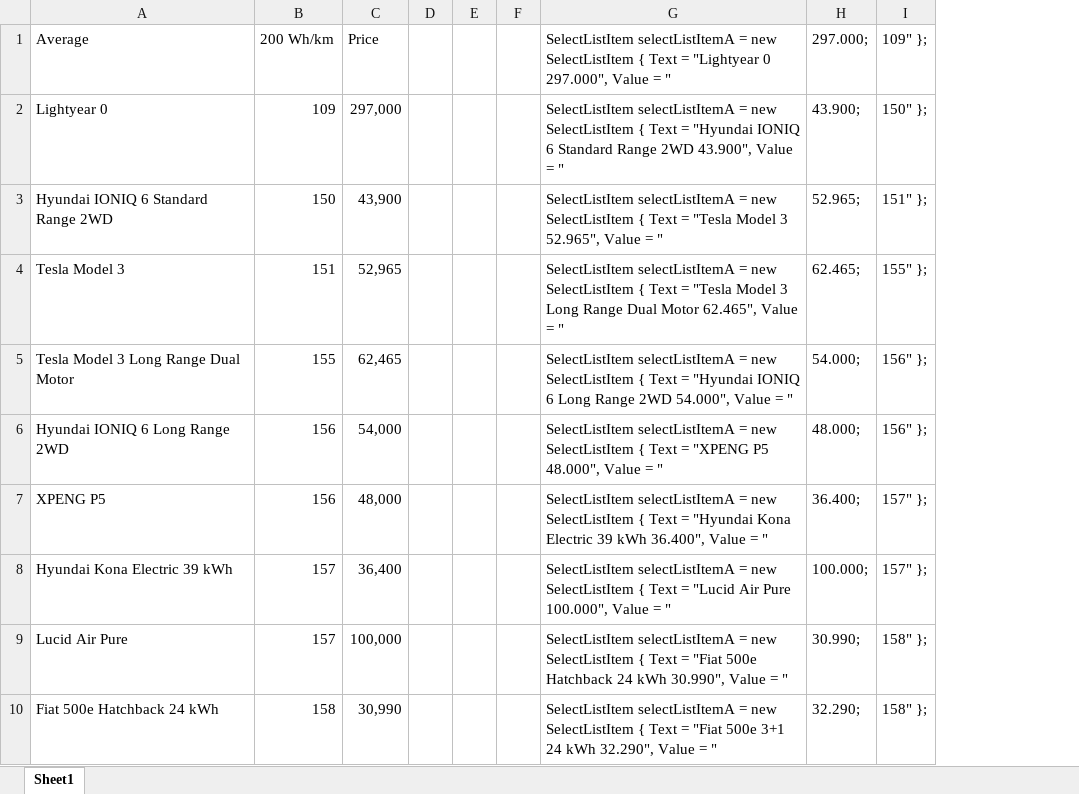
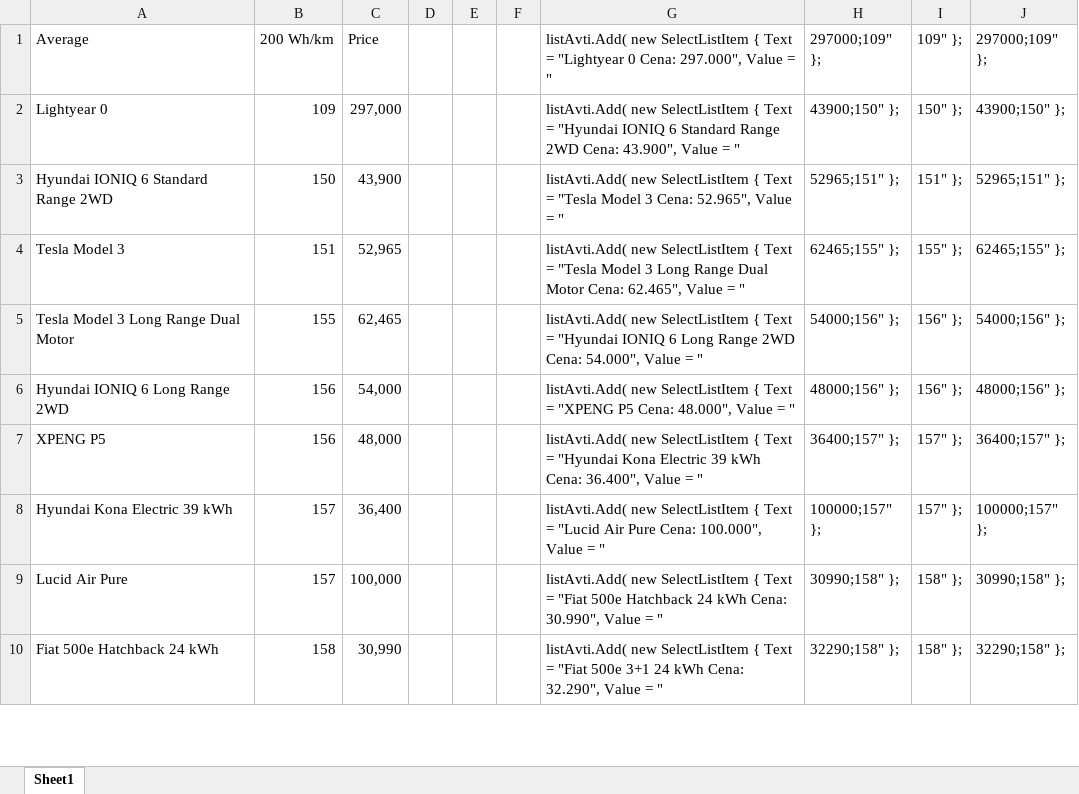
Before and after one commit to ah8807/StromGrupn, an Excel workbook: data_xls/cars_data.xlsx, sheet Sheet1, drawn as a sheet; only a part is shown; values as stored, in another font and other column widths than the file's, no borders; removed rows and columns are numbered as before the commit, all else as after; the diff names each change by its address in the sheet, - before the commit and + after, or states it on an @@ line.

```diff
--- a/data_xls/cars_data.xlsx (sheet Sheet1)
+++ b/data_xls/cars_data.xlsx (sheet Sheet1)
-column G, rows 1-10: SelectListItem selectListItemA = new SelectListItem { Text = "Lightyear 0 297.000", Value = " | SelectListItem selectListItemA = new SelectListItem { Text = "Hyundai IONIQ 6 Standard Range 2WD 43.900", Value = " | SelectListItem selectListItemA = new SelectListItem { Text = "Tesla Model 3 52.965", Value = " | SelectListItem selectListItemA = new SelectListItem { Text = "Tesla Model 3 Long Range Dual Motor 62.465", Value = " | SelectListItem selectListItemA = new SelectListItem { Text = "Hyundai IONIQ 6 Long Range 2WD 54.000", Value = " | SelectListItem selectListItemA = new SelectListItem { Text = "XPENG P5 48.000", Value = " | SelectListItem selectListItemA = new SelectListItem { Text = "Hyundai Kona Electric 39 kWh 36.400", Value = " | SelectListItem selectListItemA = new SelectListItem { Text = "Lucid Air Pure 100.000", Value = " | SelectListItem selectListItemA = new SelectListItem { Text = "Fiat 500e Hatchback 24 kWh 30.990", Value = " | SelectListItem selectListItemA = new SelectListItem { Text = "Fiat 500e 3+1 24 kWh 32.290", Value = "
-column H (297.000;), rows 2-10: 43.900; | 52.965; | 62.465; | 54.000; | 48.000; | 36.400; | 100.000; | 30.990; | 32.290;
+column G, rows 1-10: listAvti.Add( new SelectListItem { Text = "Lightyear 0 Cena: 297.000", Value = " | listAvti.Add( new SelectListItem { Text = "Hyundai IONIQ 6 Standard Range 2WD Cena: 43.900", Value = " | listAvti.Add( new SelectListItem { Text = "Tesla Model 3 Cena: 52.965", Value = " | listAvti.Add( new SelectListItem { Text = "Tesla Model 3 Long Range Dual Motor Cena: 62.465", Value = " | listAvti.Add( new SelectListItem { Text = "Hyundai IONIQ 6 Long Range 2WD Cena: 54.000", Value = " | listAvti.Add( new SelectListItem { Text = "XPENG P5 Cena: 48.000", Value = " | listAvti.Add( new SelectListItem { Text = "Hyundai Kona Electric 39 kWh Cena: 36.400", Value = " | listAvti.Add( new SelectListItem { Text = "Lucid Air Pure Cena: 100.000", Value = " | listAvti.Add( new SelectListItem { Text = "Fiat 500e Hatchback 24 kWh Cena: 30.990", Value = " | listAvti.Add( new SelectListItem { Text = "Fiat 500e 3+1 24 kWh Cena: 32.290", Value = "
+column H (297000;109" };), rows 2-10: 43900;150" }; | 52965;151" }; | 62465;155" }; | 54000;156" }; | 48000;156" }; | 36400;157" }; | 100000;157" }; | 30990;158" }; | 32290;158" };
+column J (297000;109" };), rows 2-10: 43900;150" }; | 52965;151" }; | 62465;155" }; | 54000;156" }; | 48000;156" }; | 36400;157" }; | 100000;157" }; | 30990;158" }; | 32290;158" };
```
Also changed, not shown: 2 other files.
